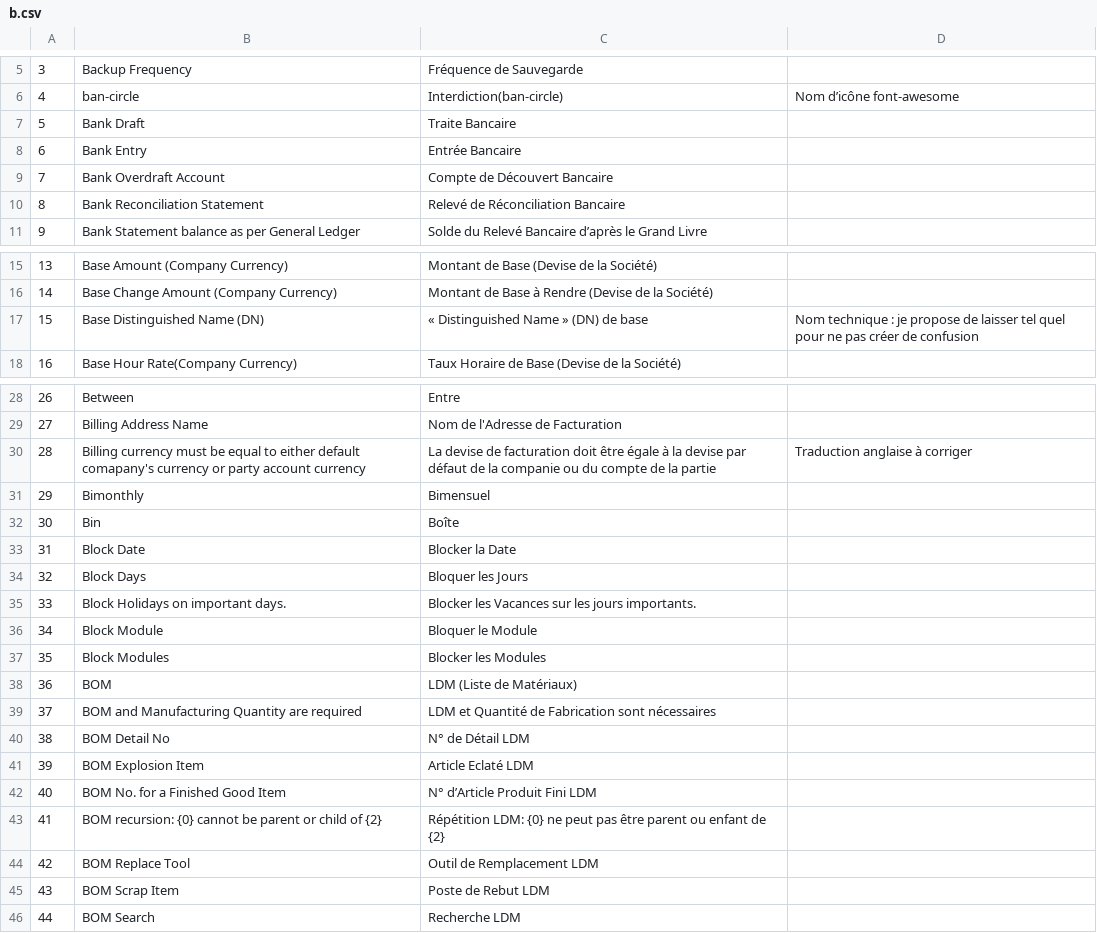
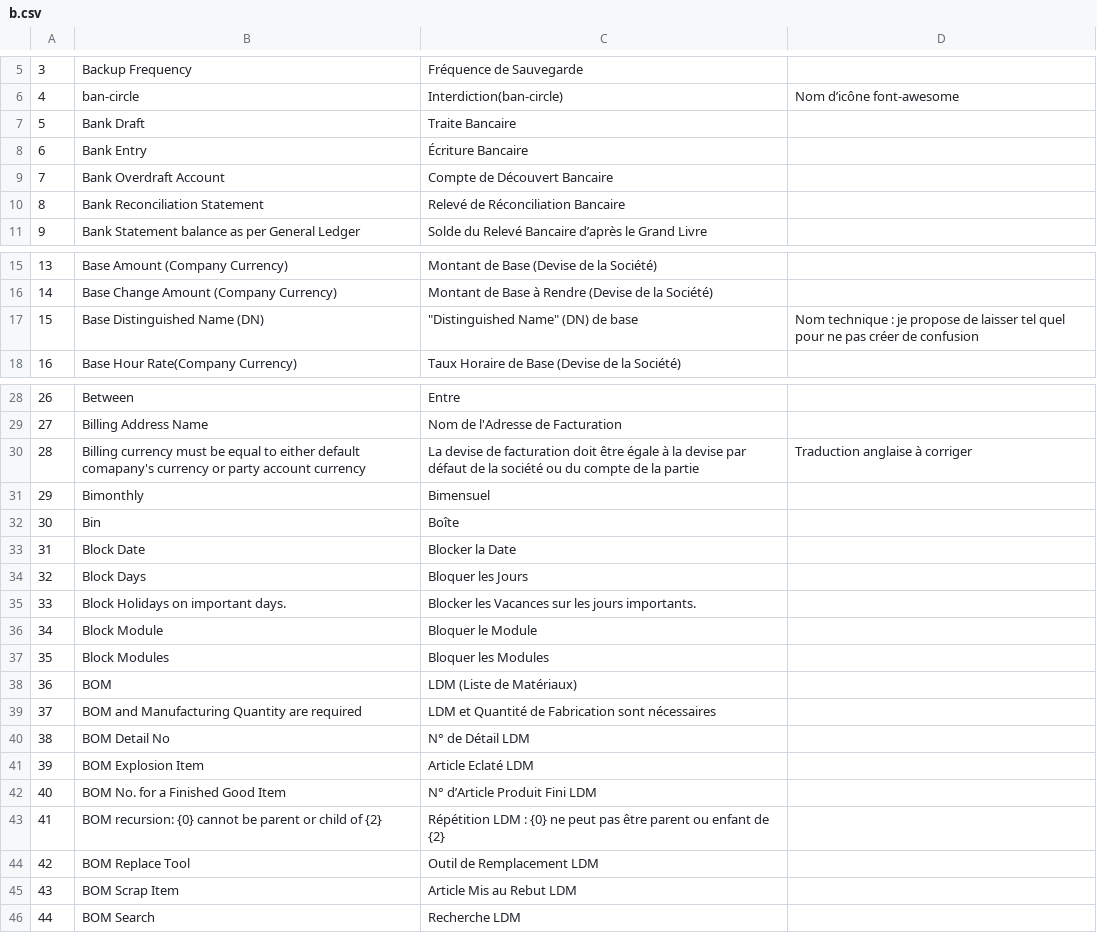
Before and after one commit to qrevel/erpnext-translations, a CSV file: b.csv, drawn as a sheet; only a part is shown, gaps mark what is left out; the diff covers the shown part only.

Commit message:
Correction following Quentin's comments

```diff
--- a/b.csv
+++ b/b.csv
@@ -7,3 +7,3 @@
 5,Bank Draft,Traite Bancaire,
-6,Bank Entry,Entrée Bancaire,
+6,Bank Entry,Écriture Bancaire,
 7,Bank Overdraft Account,Compte de Découvert Bancaire,
@@ -16,3 +16,3 @@
 14,Base Change Amount (Company Currency),Montant de Base à Rendre (Devise de la Société),
-15,Base Distinguished Name (DN),« Distinguished Name » (DN) de base,Nom technique : je propose de laisser tel quel pour ne pas créer de confusion
+15,Base Distinguished Name (DN),"""Distinguished Name"" (DN) de base",Nom technique : je propose de laisser tel quel pour ne pas créer de confusion
 16,Base Hour Rate(Company Currency),Taux Horaire de Base (Devise de la Société),
@@ -29,3 +29,3 @@
 27,Billing Address Name,Nom de l'Adresse de Facturation,
-28,Billing currency must be equal to either default comapany's currency or party account currency,La devise de facturation doit être égale à la devise par défaut de la companie ou du compte de la partie,Traduction anglaise à corriger
+28,Billing currency must be equal to either default comapany's currency or party account currency,La devise de facturation doit être égale à la devise par défaut de la société ou du compte de la partie,Traduction anglaise à corriger
 29,Bimonthly,Bimensuel,
@@ -36,3 +36,3 @@
 34,Block Module,Bloquer le Module,
-35,Block Modules,Blocker les Modules,
+35,Block Modules,Bloquer les Modules,
 36,BOM,LDM (Liste de Matériaux),
@@ -42,5 +42,5 @@
 40,BOM No. for a Finished Good Item,N° d’Article Produit Fini LDM,
-41,BOM recursion: {0} cannot be parent or child of {2},Répétition LDM: {0} ne peut pas être parent ou enfant de {2},
+41,BOM recursion: {0} cannot be parent or child of {2},Répétition LDM : {0} ne peut pas être parent ou enfant de {2},
 42,BOM Replace Tool,Outil de Remplacement LDM,
-43,BOM Scrap Item,Poste de Rebut LDM ,
+43,BOM Scrap Item,Article Mis au Rebut LDM ,
 44,BOM Search,Recherche LDM,
```
Also changed, not shown: 3 edited cells elsewhere in this file.
